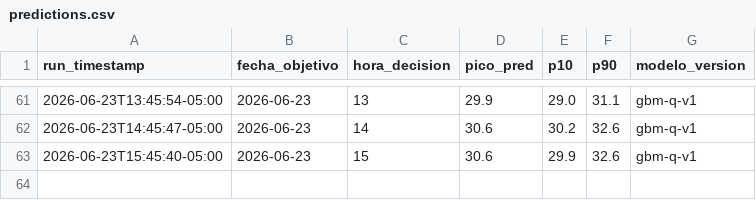
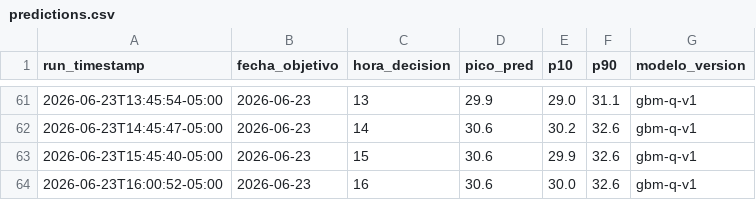
Before and after one commit to CesarG-09/panama-temp-forecast, a CSV file: data/predictions.csv, drawn as a sheet; only a part is shown, gaps mark what is left out.

```diff
--- a/data/predictions.csv
+++ b/data/predictions.csv
@@ -63 +63,2 @@ run_timestamp,fecha_objetivo,hora_decision,pico_pred,p10,p90,modelo_version
 2026-06-23T15:45:40-05:00,2026-06-23,15,30.6,29.9,32.6,gbm-q-v1
+2026-06-23T16:00:52-05:00,2026-06-23,16,30.6,30.0,32.6,gbm-q-v1
```
Also changed, not shown: 1 other file.
